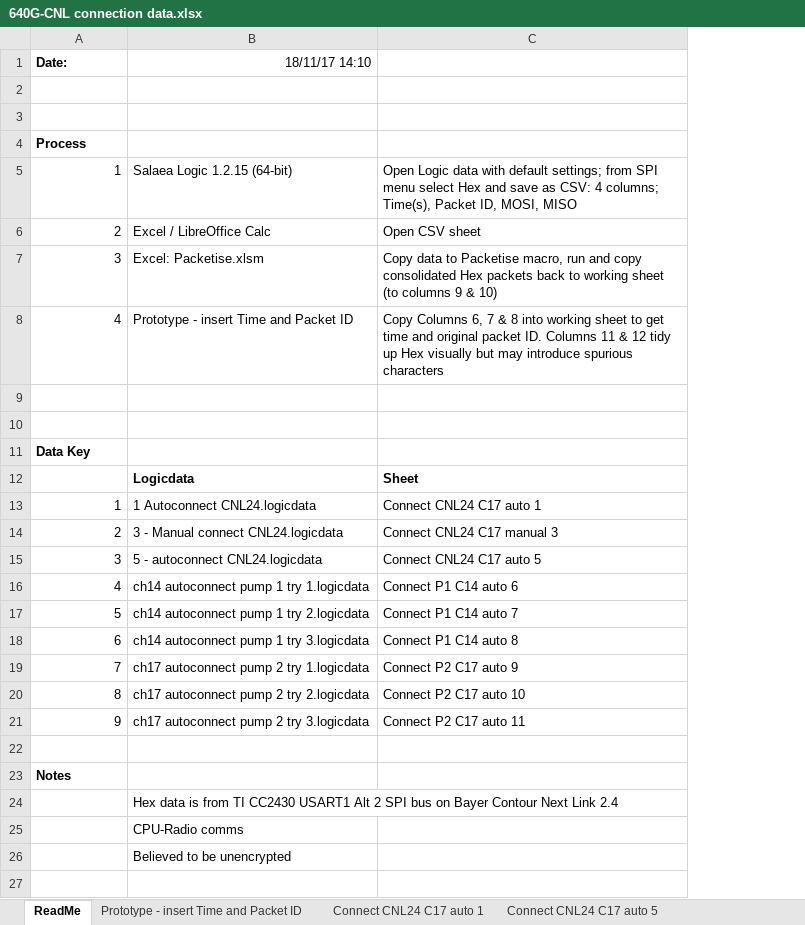
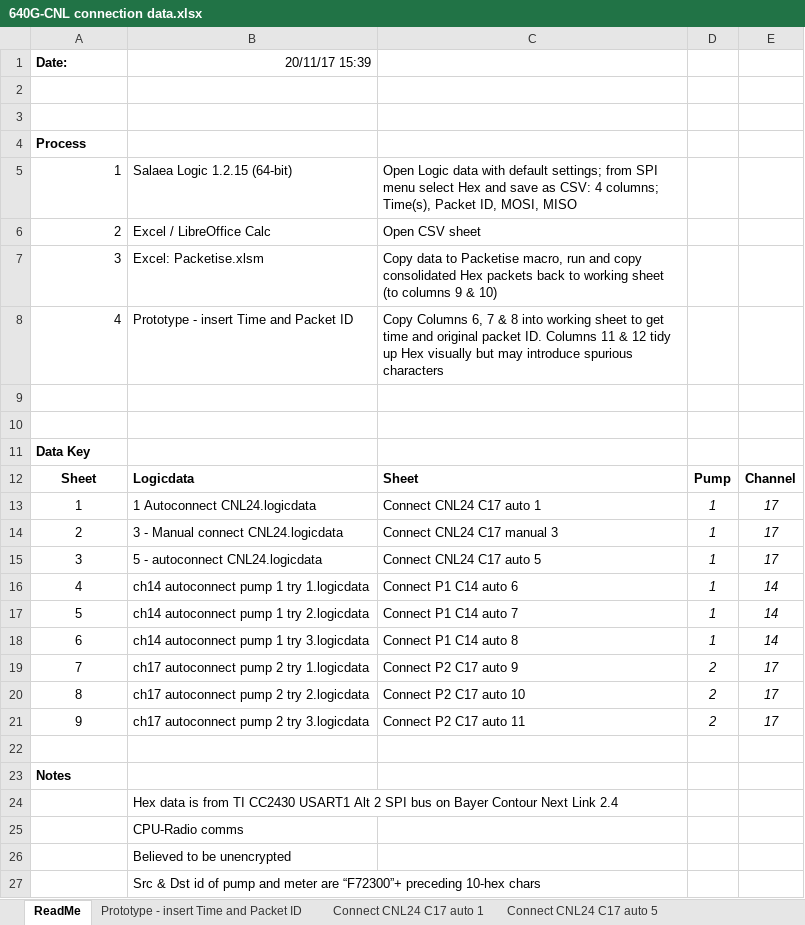
Before and after one commit to LilDucky/Medtronic-6xx, an Excel workbook: Analysis/640G-CNL connection data.xlsx, sheet ReadMe, drawn as a sheet; values as stored, in another font and other column widths than the file's, no borders; the diff names each change by its address in the sheet, - before the commit and + after, or states it on an @@ line.

```diff
--- a/Analysis/640G-CNL connection data.xlsx (sheet ReadMe)
+++ b/Analysis/640G-CNL connection data.xlsx (sheet ReadMe)
+column D, rows 12-21: Pump | 1 | 1 | 1 | 1 | 1 | 1 | 2 | 2 | 2
+column E, rows 12-21: Channel | 17 | 17 | 17 | 14 | 14 | 14 | 17 | 17 | 17
-B1: 18/11/17 14:10
+B1: 20/11/17 15:39
-A12: (empty)
+A12: Sheet
-A13:A21 alignment: right
+A13:A21 alignment: center
+row 27:  | Src & Dst id of pump and meter are “F72300”+ preceding 10-hex chars
```
Also changed, not shown: sheet Connect CNL24 C17 auto 5, sheet Connect CNL24 C17 auto 1, sheet Connect P1 C14 auto 8, sheet Prototype - insert Time and Packet ID, sheet Connect P2 C17 auto 9, sheet Connect P1 C14 auto 7, 4 more sheets, formulas that keep their value, 1 other file.
